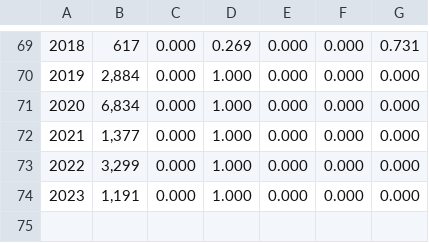
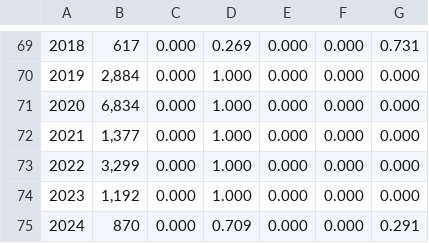
Before and after one commit to pbs-assess/herringsr, a CSV file: data/prop-spawn-a2w.csv, drawn as a sheet; only a part is shown, gaps mark what is left out; the diff names each change by its address in the sheet, - before the commit and + after, or states it on an @@ line.

```diff
--- a/data/prop-spawn-a2w.csv
+++ b/data/prop-spawn-a2w.csv
-B74: 1,191
+B74: 1,192
+row 75: 2024 | 870 | 0.000 | 0.709 | 0.000 | 0.000 | 0.291
```
Also changed, not shown: data/prop-spawn-a27.csv, data/prop-spawn-cc.csv, 7 other files.
